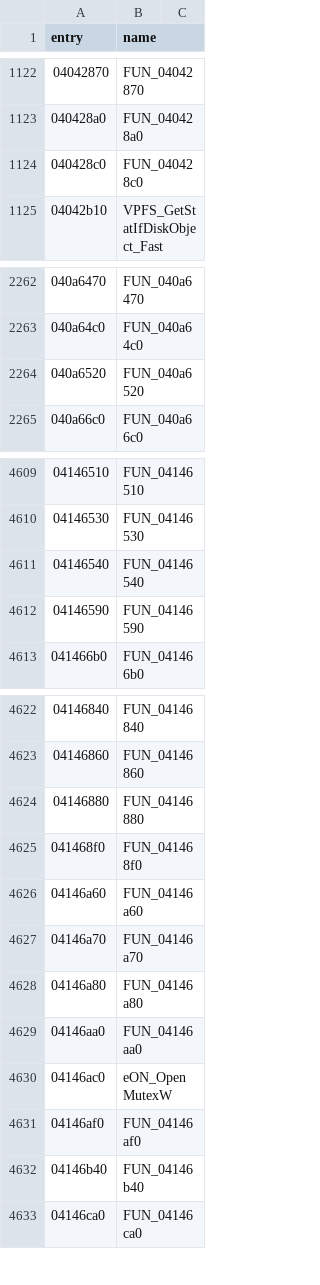
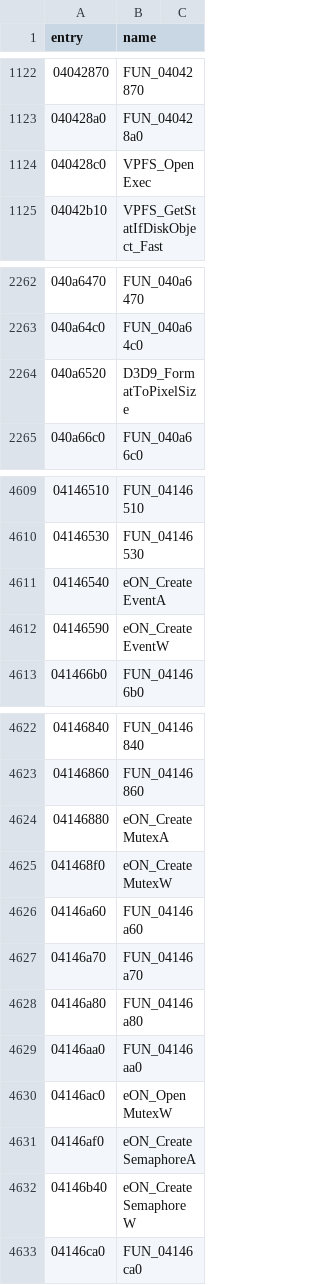
Before and after one commit to thegliffy/OpenRow2, a CSV file: seeds/functions.csv, drawn as a sheet; only a part is shown, gaps mark what is left out; the diff covers the shown part only.

Commit message:
Wave 37: VPFS_OpenExec, FatalExit, FormatToPixelSize, CreateMutex/Event/Semaphore A/W; scoreboard 2,362.

```diff
--- a/seeds/functions.csv
+++ b/seeds/functions.csv
@@ -1123,3 +1123,3 @@ entry,name
 040428a0,FUN_040428a0
-040428c0,FUN_040428c0
+040428c0,VPFS_OpenExec
 04042b10,VPFS_GetStatIfDiskObject_Fast
@@ -2263,3 +2263,3 @@ entry,name
 040a64c0,FUN_040a64c0
-040a6520,FUN_040a6520
+040a6520,D3D9_FormatToPixelSize
 040a66c0,FUN_040a66c0
@@ -4610,4 +4610,4 @@ entry,name
 04146530,FUN_04146530
-04146540,FUN_04146540
-04146590,FUN_04146590
+04146540,eON_CreateEventA
+04146590,eON_CreateEventW
 041466b0,FUN_041466b0
@@ -4623,4 +4623,4 @@ entry,name
 04146860,FUN_04146860
-04146880,FUN_04146880
-041468f0,FUN_041468f0
+04146880,eON_CreateMutexA
+041468f0,eON_CreateMutexW
 04146a60,FUN_04146a60
@@ -4630,4 +4630,4 @@ entry,name
 04146ac0,eON_OpenMutexW
-04146af0,FUN_04146af0
-04146b40,FUN_04146b40
+04146af0,eON_CreateSemaphoreA
+04146b40,eON_CreateSemaphoreW
 04146ca0,FUN_04146ca0
```
Also changed, not shown: 1 edited cell elsewhere in this file, 3 other files.
